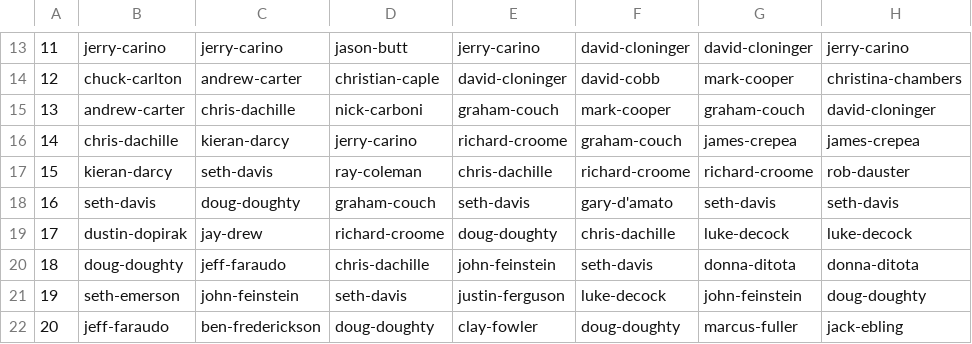
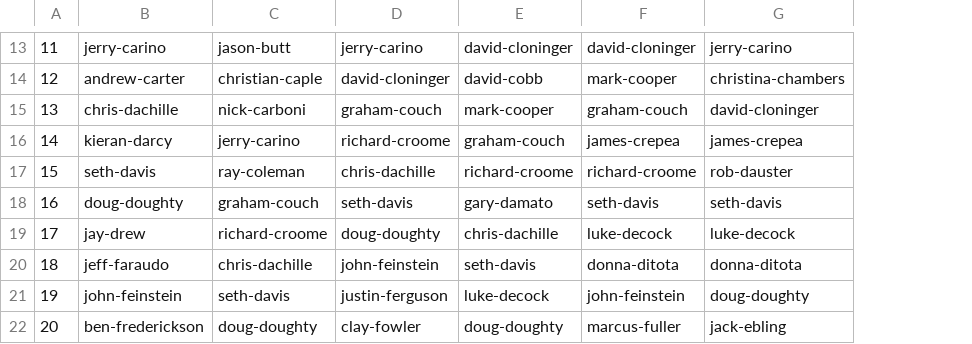
Before and after one commit to adiswami14/college-poll-analysis, a CSV file: names.csv, drawn as a sheet; only a part is shown, gaps mark what is left out; removed rows and columns are numbered as before the commit, all else as after; the diff covers the shown part only; the diff names each change by its address in the sheet, - before the commit and + after, or states it on an @@ line.

```diff
--- a/names.csv
+++ b/names.csv
-column B, rows 13-22: jerry-carino | chuck-carlton | andrew-carter | chris-dachille | kieran-darcy | seth-davis | dustin-dopirak | doug-doughty | seth-emerson | jeff-faraudo
-E18: gary-d'amato
+E18: gary-damato
```
Also changed, not shown: 17 edited cells elsewhere in this file, 2 other files.
